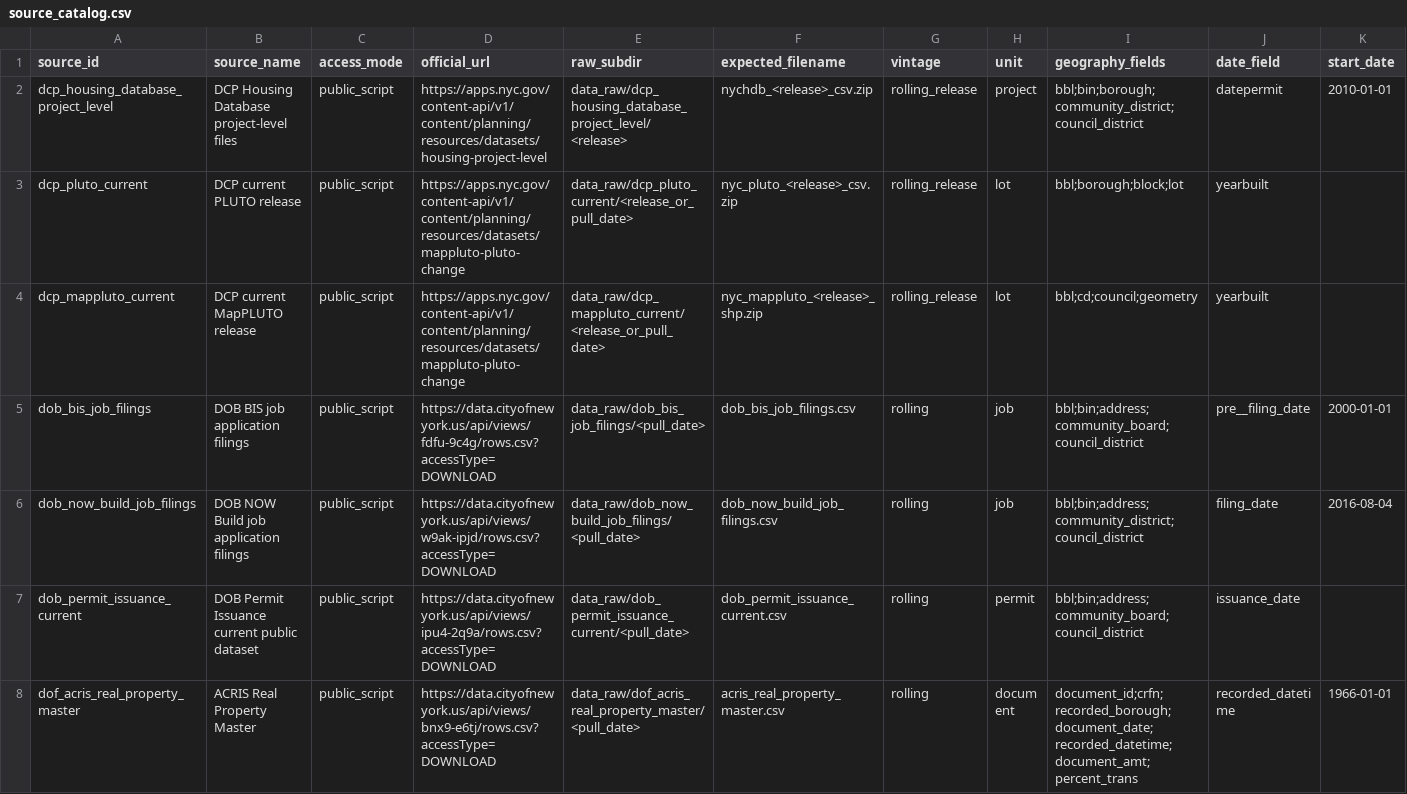
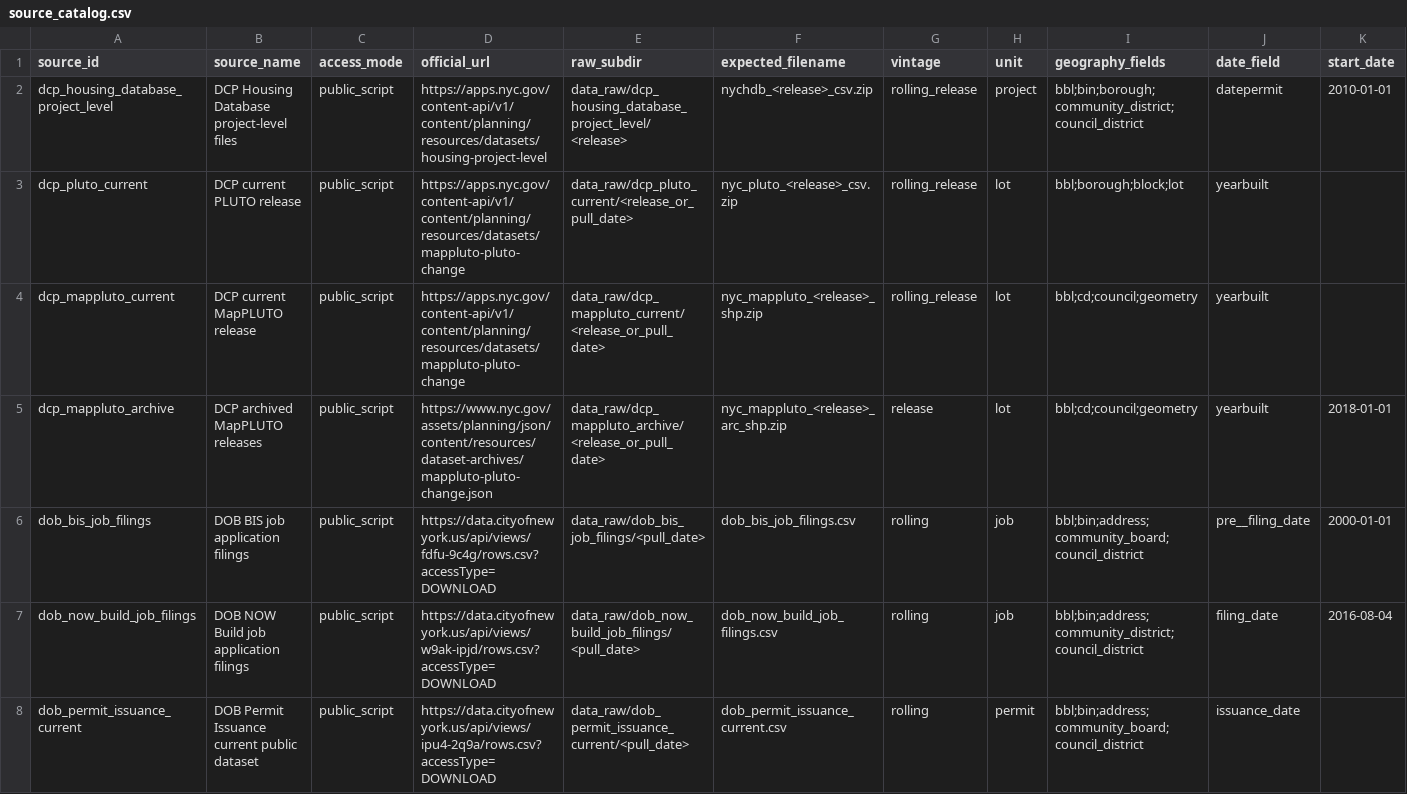
Before and after one commit to JacobHerbstman/nyc_99_units, a CSV file: tasks/source_registry/code/source_catalog.csv, drawn as a sheet; only a part is shown; the shorter side is filled out with more unchanged rows; rows hold the shown columns only; the diff names each change by its address in the sheet, - before the commit and + after, or states it on an @@ line.

Commit message:
Add MapPLUTO source tasks and vintage design

```diff
--- a/tasks/source_registry/code/source_catalog.csv
+++ b/tasks/source_registry/code/source_catalog.csv
+row 5: dcp_mappluto_archive | DCP archived MapPLUTO releases | public_script | https://www.nyc.gov/assets/planning/json/content/resources/dataset-archives/mappluto-pluto-change.json | data_raw/dcp_mappluto_archive/<release_or_pull_date> | nyc_mappluto_<release>_arc_shp.zip | release | lot | bbl;cd;council;geometry | yearbuilt | 2018-01-01
```
Also changed, not shown: 14 other files.
